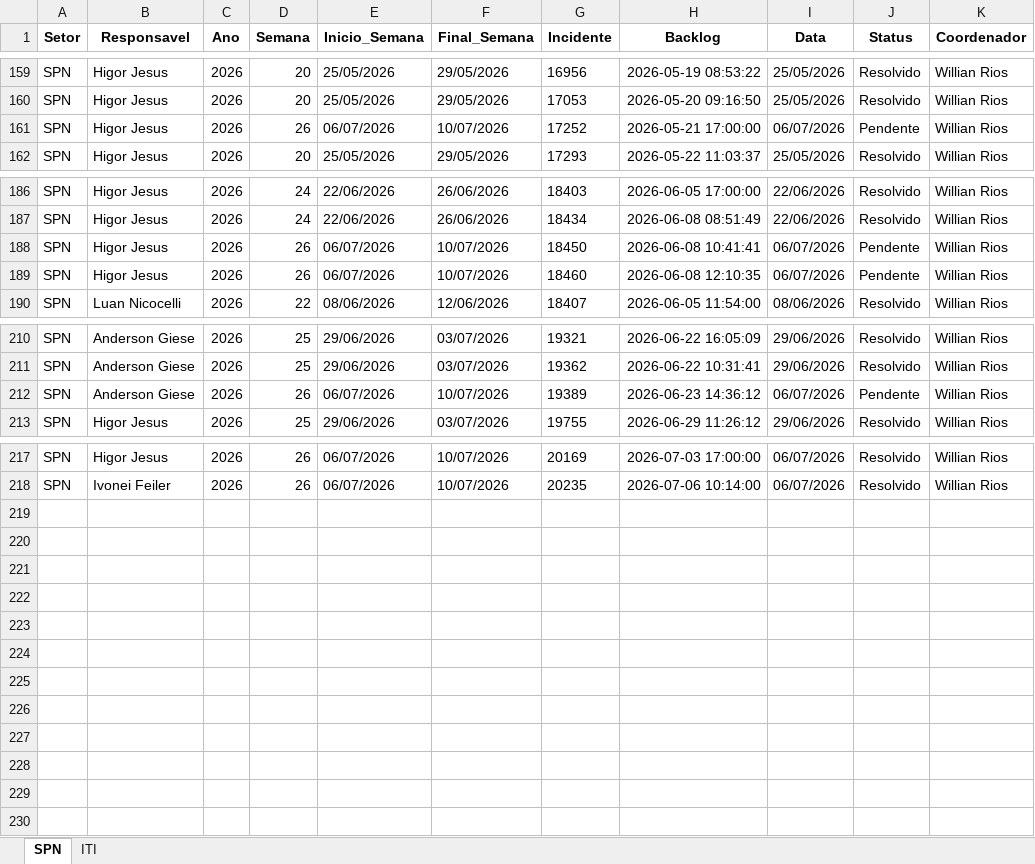
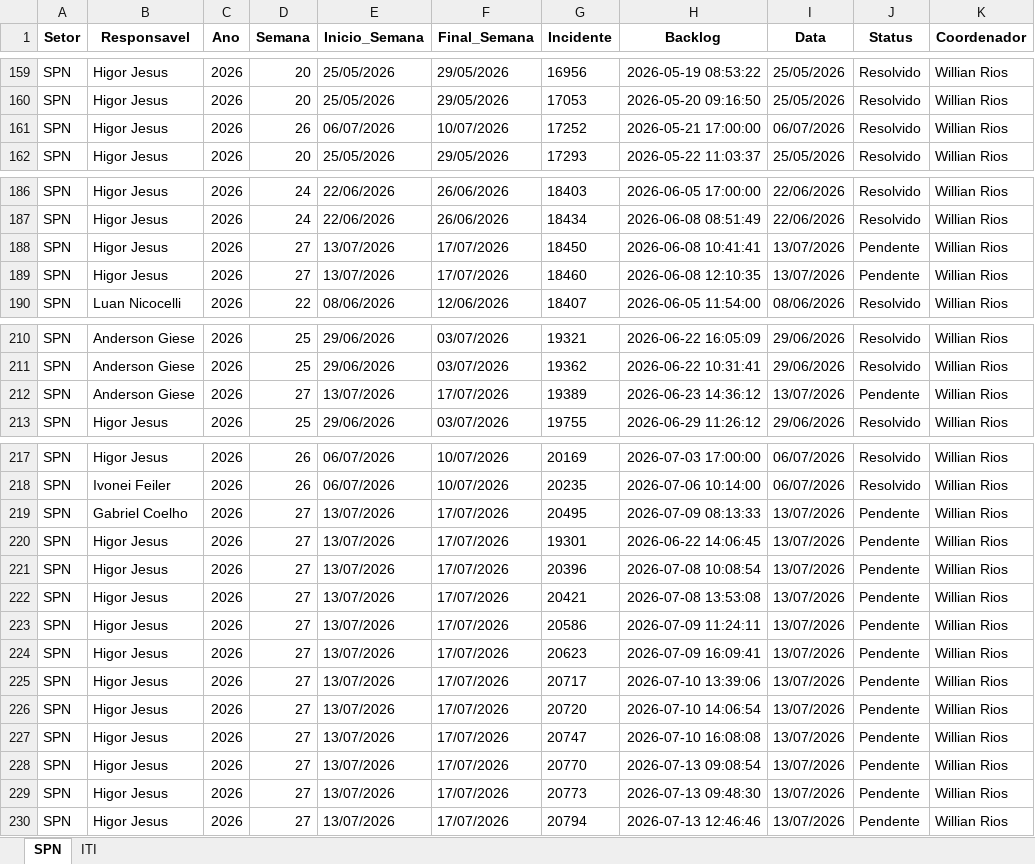
Before and after one commit to GeekFrancisco/Franciscodatais, an Excel workbook: data/base/consolidado.xlsx, sheet SPN, drawn as a sheet; only a part is shown, gaps mark what is left out; values as stored, in another font and other column widths than the file's, no borders; the diff names each change by its address in the sheet, - before the commit and + after, or states it on an @@ line.

```diff
--- a/data/base/consolidado.xlsx (sheet SPN)
+++ b/data/base/consolidado.xlsx (sheet SPN)
-J161 (Status): Pendente
+J161 (Status): Resolvido
-D188:D189 (Semana): 26
+D188:D189 (Semana): 27
-E188:E189 (Inicio_Semana): 06/07/2026
+E188:E189 (Inicio_Semana): 13/07/2026
-F188:F189 (Final_Semana): 10/07/2026
+F188:F189 (Final_Semana): 17/07/2026
-I188:I189 (Data): 06/07/2026
+I188:I189 (Data): 13/07/2026
-D212 (Semana): 26
+D212 (Semana): 27
-E212 (Inicio_Semana): 06/07/2026
+E212 (Inicio_Semana): 13/07/2026
-F212 (Final_Semana): 10/07/2026
+F212 (Final_Semana): 17/07/2026
-I212 (Data): 06/07/2026
+I212 (Data): 13/07/2026
+row 219: SPN | Gabriel Coelho | 2026 | 27 | 13/07/2026 | 17/07/2026 | 20495 | 2026-07-09 08:13:33 | 13/07/2026 | Pendente | Willian Rios
+row 220: SPN | Higor Jesus | 2026 | 27 | 13/07/2026 | 17/07/2026 | 19301 | 2026-06-22 14:06:45 | 13/07/2026 | Pendente | Willian Rios
+row 221: SPN | Higor Jesus | 2026 | 27 | 13/07/2026 | 17/07/2026 | 20396 | 2026-07-08 10:08:54 | 13/07/2026 | Pendente | Willian Rios
+row 222: SPN | Higor Jesus | 2026 | 27 | 13/07/2026 | 17/07/2026 | 20421 | 2026-07-08 13:53:08 | 13/07/2026 | Pendente | Willian Rios
+row 223: SPN | Higor Jesus | 2026 | 27 | 13/07/2026 | 17/07/2026 | 20586 | 2026-07-09 11:24:11 | 13/07/2026 | Pendente | Willian Rios
+row 224: SPN | Higor Jesus | 2026 | 27 | 13/07/2026 | 17/07/2026 | 20623 | 2026-07-09 16:09:41 | 13/07/2026 | Pendente | Willian Rios
+row 225: SPN | Higor Jesus | 2026 | 27 | 13/07/2026 | 17/07/2026 | 20717 | 2026-07-10 13:39:06 | 13/07/2026 | Pendente | Willian Rios
+row 226: SPN | Higor Jesus | 2026 | 27 | 13/07/2026 | 17/07/2026 | 20720 | 2026-07-10 14:06:54 | 13/07/2026 | Pendente | Willian Rios
+row 227: SPN | Higor Jesus | 2026 | 27 | 13/07/2026 | 17/07/2026 | 20747 | 2026-07-10 16:08:08 | 13/07/2026 | Pendente | Willian Rios
+row 228: SPN | Higor Jesus | 2026 | 27 | 13/07/2026 | 17/07/2026 | 20770 | 2026-07-13 09:08:54 | 13/07/2026 | Pendente | Willian Rios
+row 229: SPN | Higor Jesus | 2026 | 27 | 13/07/2026 | 17/07/2026 | 20773 | 2026-07-13 09:48:30 | 13/07/2026 | Pendente | Willian Rios
+row 230: SPN | Higor Jesus | 2026 | 27 | 13/07/2026 | 17/07/2026 | 20794 | 2026-07-13 12:46:46 | 13/07/2026 | Pendente | Willian Rios
```
Also changed, not shown: sheet ITI, 13 other files.
